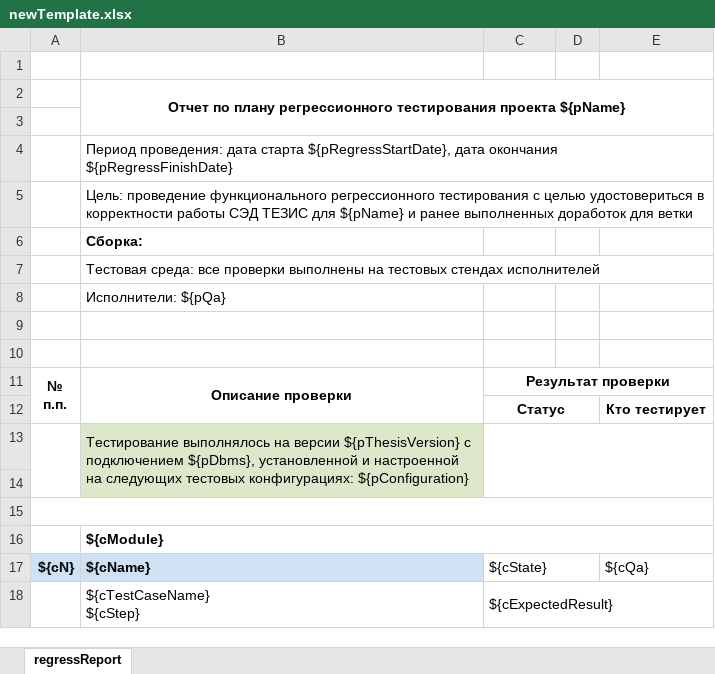
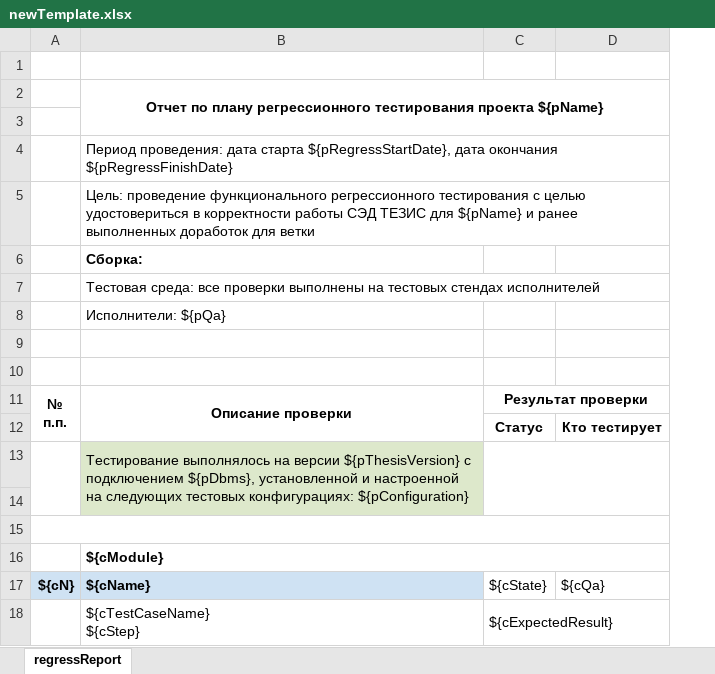
Before and after one commit to krp123/quarium, an Excel workbook: modules/core/web/WEB-INF/resources/reports/testRunReport/newTemplate.xlsx, sheet regressReport, drawn as a sheet; values as stored, in another font and other column widths than the file's, no borders; the diff names each change by its address in the sheet, - before the commit and + after, or states it on an @@ line.

```diff
--- a/modules/core/web/WEB-INF/resources/reports/testRunReport/newTemplate.xlsx (sheet regressReport)
+++ b/modules/core/web/WEB-INF/resources/reports/testRunReport/newTemplate.xlsx (sheet regressReport)
-column D, empty
-C12:D12 merged
-C17:D17 merged
```
Also changed, not shown: 1 other file.
